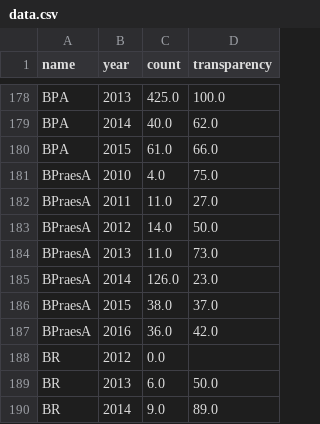
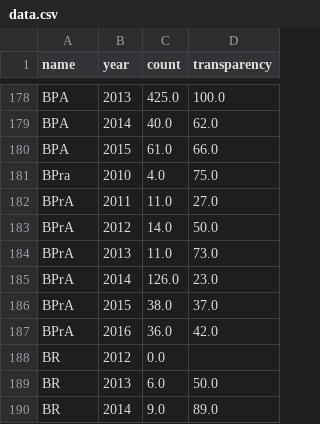
Before and after one commit to stefanw/ifg-vis, a CSV file: data.csv, drawn as a sheet; only a part is shown, gaps mark what is left out.

Commit message:
bpra

```diff
--- a/data.csv
+++ b/data.csv
@@ -180,9 +180,9 @@ BPA,2014,40.0,62.0
 BPA,2015,61.0,66.0
-BPraesA,2010,4.0,75.0
-BPraesA,2011,11.0,27.0
-BPraesA,2012,14.0,50.0
-BPraesA,2013,11.0,73.0
-BPraesA,2014,126.0,23.0
-BPraesA,2015,38.0,37.0
-BPraesA,2016,36.0,42.0
+BPra,2010,4.0,75.0
+BPrA,2011,11.0,27.0
+BPrA,2012,14.0,50.0
+BPrA,2013,11.0,73.0
+BPrA,2014,126.0,23.0
+BPrA,2015,38.0,37.0
+BPrA,2016,36.0,42.0
 BR,2012,0.0,
```
